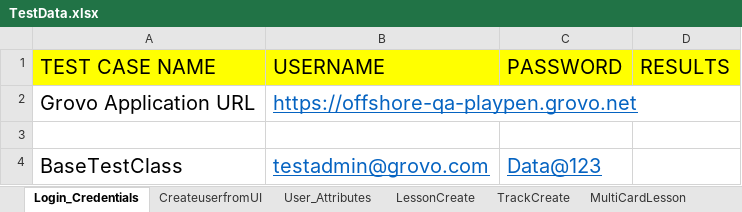
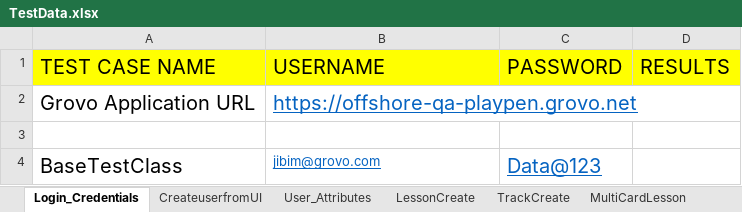
Before and after one commit to shavinlal/Grovo_Shavin, an Excel workbook: TestData.xlsx, sheet Login_Credentials, drawn as a sheet; values as stored, in another font and other column widths than the file's, no borders; the diff names each change by its address in the sheet, - before the commit and + after, or states it on an @@ line.

Commit message:
Add files via upload

```diff
--- a/TestData.xlsx (sheet Login_Credentials)
+++ b/TestData.xlsx (sheet Login_Credentials)
-B4 (USERNAME): testadmin@grovo.com
+B4 (USERNAME): jibim@grovo.com
@@ B4 text size: smaller @@
```
